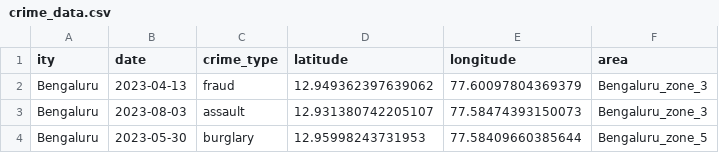
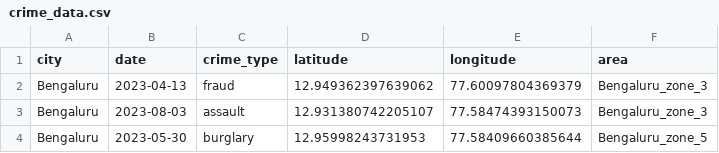
Before and after one commit to Ruchitha-006/Urban-Safety-Intelligence-System, a CSV file: data/crime_data.csv, drawn as a sheet; only a part is shown.

Commit message:
data

```diff
--- a/data/crime_data.csv
+++ b/data/crime_data.csv
@@ -1,2 +1,2 @@
-ity,date,crime_type,latitude,longitude,area
+city,date,crime_type,latitude,longitude,area
 Bengaluru,2023-04-13,fraud,12.949362397639062,77.60097804369379,Bengaluru_zone_3
```
